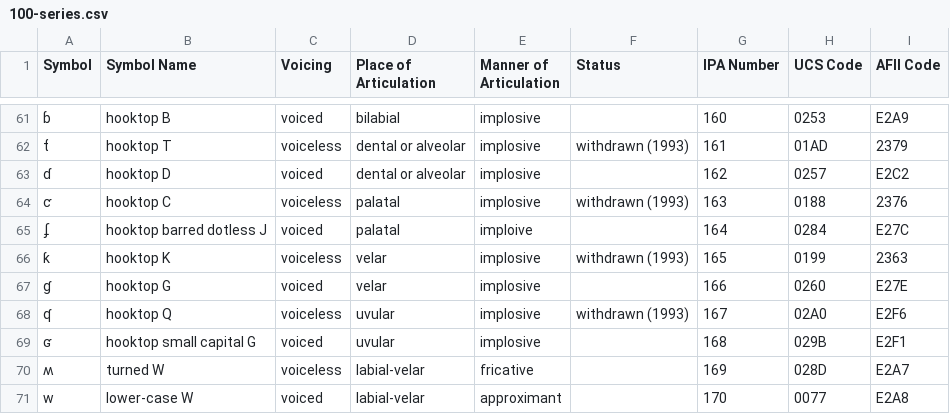
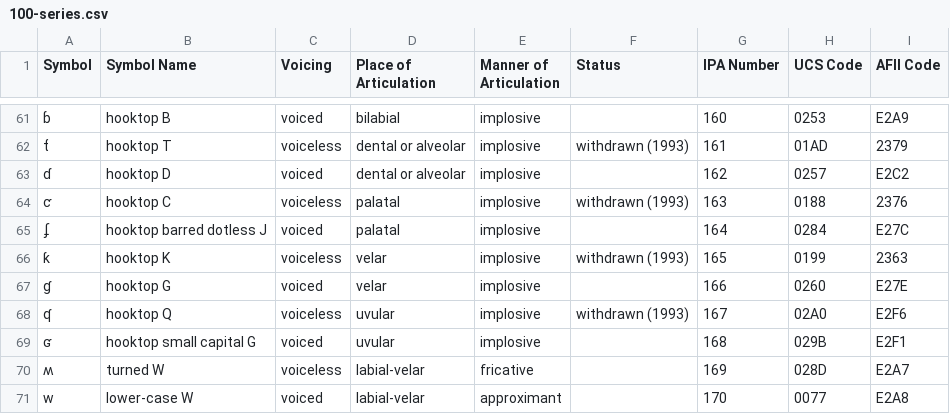
Before and after one commit to AdamSteffanick/ipa-data, a CSV file: data-csv/100-series.csv, drawn as a sheet; only a part is shown, gaps mark what is left out; the diff names each change by its address in the sheet, - before the commit and + after, or states it on an @@ line.

Commit message:
Fixed typo

```diff
--- a/data-csv/100-series.csv
+++ b/data-csv/100-series.csv
-E65 (Manner of Articulation): imploive
+E65 (Manner of Articulation): implosive
```
